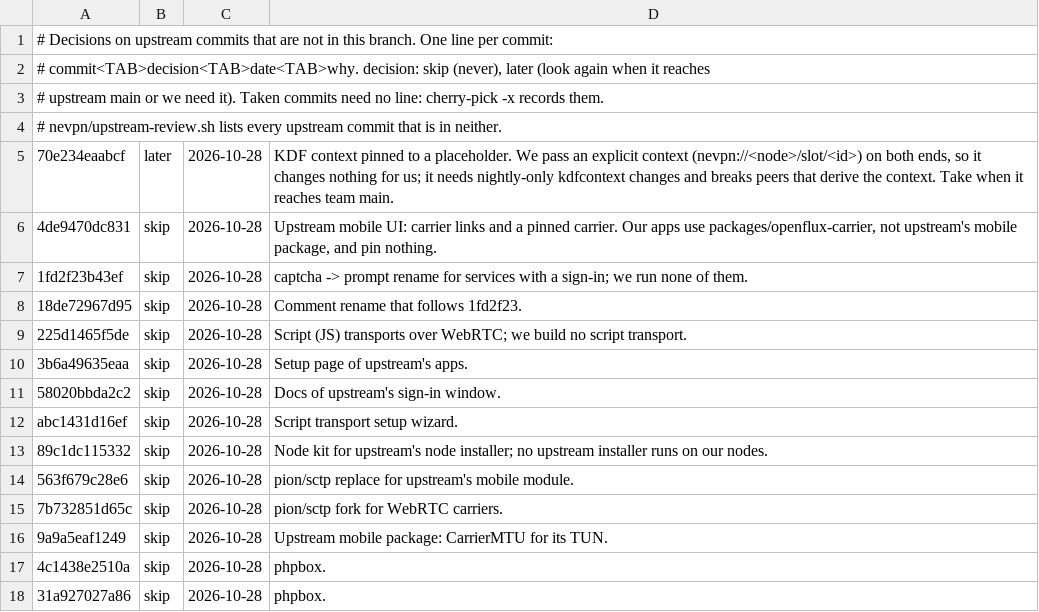
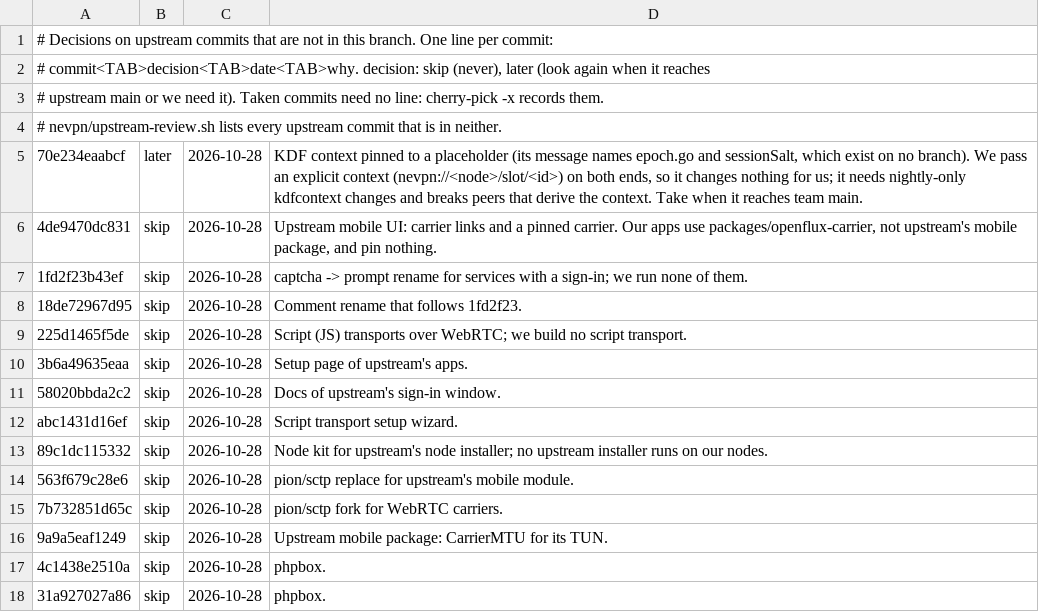
Before and after one commit to FijshH/OpenFlux, a TSV file: nevpn/ledger.tsv, drawn as a sheet.

```diff
--- a/nevpn/ledger.tsv
+++ b/nevpn/ledger.tsv
@@ -4,3 +4,3 @@
 # nevpn/upstream-review.sh lists every upstream commit that is in neither.
-70e234eaabcf	later	2026-10-28	KDF context pinned to a placeholder. We pass an explicit context (nevpn://<node>/slot/<id>) on both ends, so it changes nothing for us; it needs nightly-only kdfcontext changes and breaks peers that derive the context. Take when it reaches team main.
+70e234eaabcf	later	2026-10-28	KDF context pinned to a placeholder (its message names epoch.go and sessionSalt, which exist on no branch). We pass an explicit context (nevpn://<node>/slot/<id>) on both ends, so it changes nothing for us; it needs nightly-only kdfcontext changes and breaks peers that derive the context. Take when it reaches team main.
 4de9470dc831	skip	2026-10-28	Upstream mobile UI: carrier links and a pinned carrier. Our apps use packages/openflux-carrier, not upstream's mobile package, and pin nothing.
```
Also changed, not shown: 1 other file.
